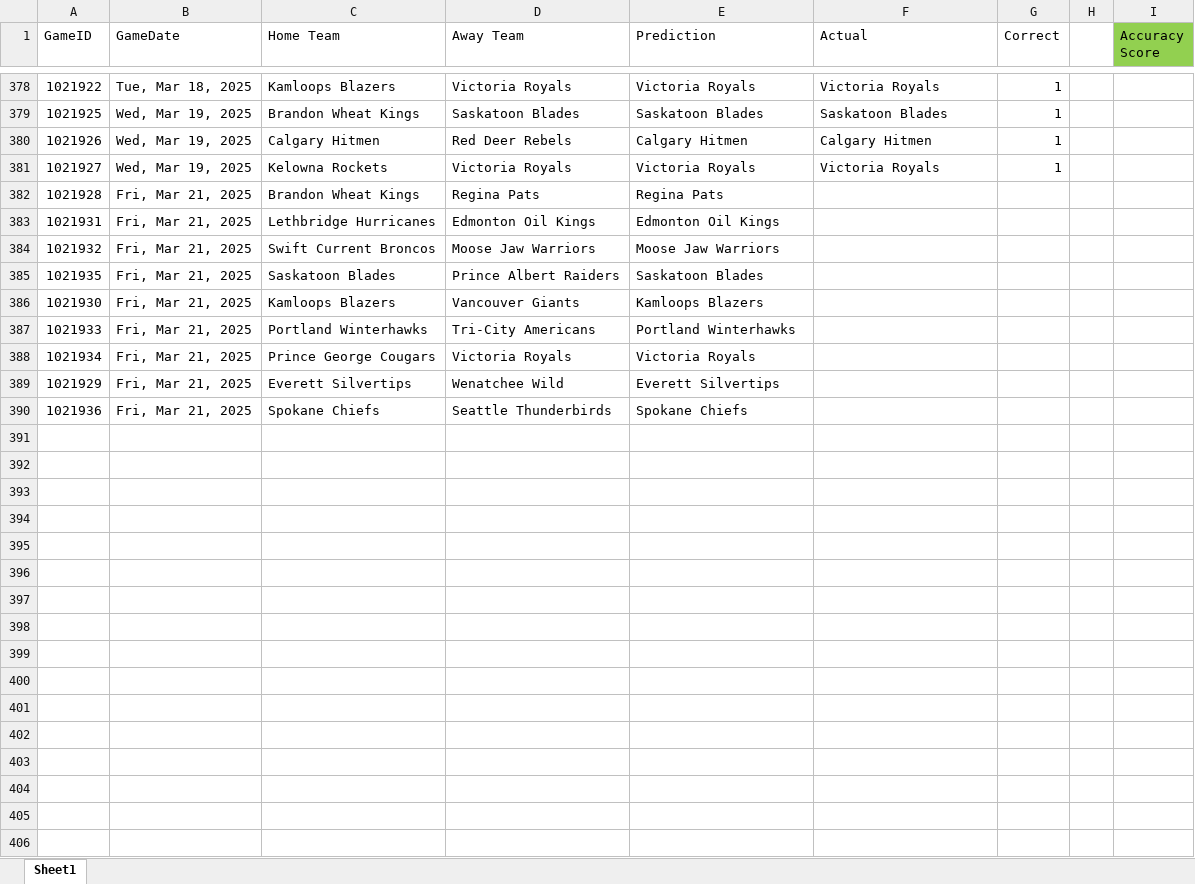
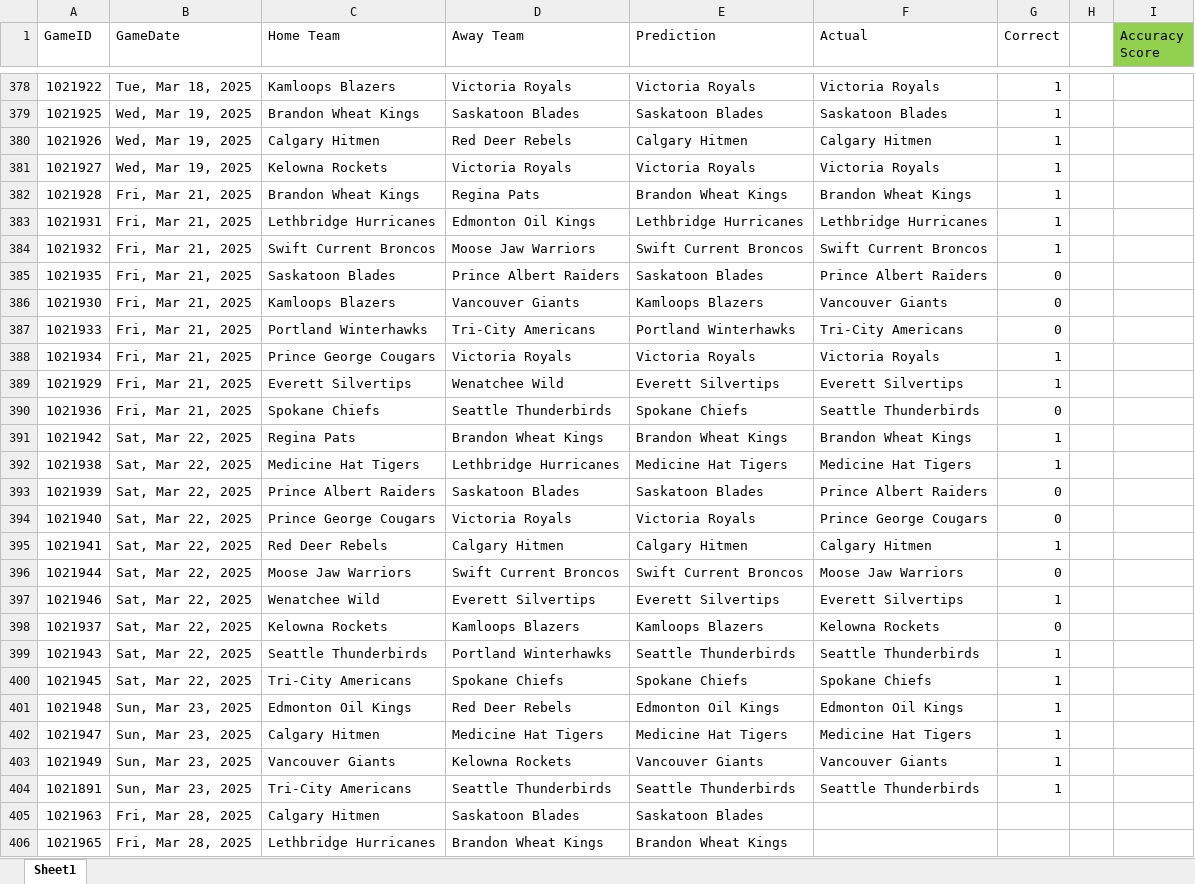
Before and after one commit to caleb-stewart/WHL-Game-Predictor, an Excel workbook: prediction_record.xlsx, sheet Sheet1, drawn as a sheet; only a part is shown, gaps mark what is left out; values as stored, in another font and other column widths than the file's, no borders; the diff covers the shown part only; the diff names each change by its address in the sheet, - before the commit and + after, or states it on an @@ line.

Commit message:
Update predictions for playoffs

```diff
--- a/prediction_record.xlsx (sheet Sheet1)
+++ b/prediction_record.xlsx (sheet Sheet1)
-E382 (Prediction): Regina Pats
+E382 (Prediction): Brandon Wheat Kings
-F382 (Actual): (empty)
+F382 (Actual): Brandon Wheat Kings
-G382:G384 (Correct): (empty)
+G382:G384 (Correct): 1
-E383 (Prediction): Edmonton Oil Kings
+E383 (Prediction): Lethbridge Hurricanes
-F383 (Actual): (empty)
+F383 (Actual): Lethbridge Hurricanes
-E384 (Prediction): Moose Jaw Warriors
+E384 (Prediction): Swift Current Broncos
-F384 (Actual): (empty)
+F384 (Actual): Swift Current Broncos
-F385 (Actual): (empty)
+F385 (Actual): Prince Albert Raiders
-G385:G387 (Correct): (empty)
+G385:G387 (Correct): 0
-F386 (Actual): (empty)
+F386 (Actual): Vancouver Giants
-F387 (Actual): (empty)
+F387 (Actual): Tri-City Americans
-F388 (Actual): (empty)
+F388 (Actual): Victoria Royals
-G388:G389 (Correct): (empty)
+G388:G389 (Correct): 1
-F389 (Actual): (empty)
+F389 (Actual): Everett Silvertips
-F390 (Actual): (empty)
+F390 (Actual): Seattle Thunderbirds
-G390 (Correct): (empty)
+G390 (Correct): 0
+row 391: 1021942 | Sat, Mar 22, 2025 | Regina Pats | Brandon Wheat Kings | Brandon Wheat Kings | Brandon Wheat Kings | 1
+row 392: 1021938 | Sat, Mar 22, 2025 | Medicine Hat Tigers | Lethbridge Hurricanes | Medicine Hat Tigers | Medicine Hat Tigers | 1
+row 393: 1021939 | Sat, Mar 22, 2025 | Prince Albert Raiders | Saskatoon Blades | Saskatoon Blades | Prince Albert Raiders | 0
+row 394: 1021940 | Sat, Mar 22, 2025 | Prince George Cougars | Victoria Royals | Victoria Royals | Prince George Cougars | 0
+row 395: 1021941 | Sat, Mar 22, 2025 | Red Deer Rebels | Calgary Hitmen | Calgary Hitmen | Calgary Hitmen | 1
+row 396: 1021944 | Sat, Mar 22, 2025 | Moose Jaw Warriors | Swift Current Broncos | Swift Current Broncos | Moose Jaw Warriors | 0
+row 397: 1021946 | Sat, Mar 22, 2025 | Wenatchee Wild | Everett Silvertips | Everett Silvertips | Everett Silvertips | 1
+row 398: 1021937 | Sat, Mar 22, 2025 | Kelowna Rockets | Kamloops Blazers | Kamloops Blazers | Kelowna Rockets | 0
+row 399: 1021943 | Sat, Mar 22, 2025 | Seattle Thunderbirds | Portland Winterhawks | Seattle Thunderbirds | Seattle Thunderbirds | 1
+row 400: 1021945 | Sat, Mar 22, 2025 | Tri-City Americans | Spokane Chiefs | Spokane Chiefs | Spokane Chiefs | 1
+row 401: 1021948 | Sun, Mar 23, 2025 | Edmonton Oil Kings | Red Deer Rebels | Edmonton Oil Kings | Edmonton Oil Kings | 1
+row 402: 1021947 | Sun, Mar 23, 2025 | Calgary Hitmen | Medicine Hat Tigers | Medicine Hat Tigers | Medicine Hat Tigers | 1
+row 403: 1021949 | Sun, Mar 23, 2025 | Vancouver Giants | Kelowna Rockets | Vancouver Giants | Vancouver Giants | 1
+row 404: 1021891 | Sun, Mar 23, 2025 | Tri-City Americans | Seattle Thunderbirds | Seattle Thunderbirds | Seattle Thunderbirds | 1
+row 405: 1021963 | Fri, Mar 28, 2025 | Calgary Hitmen | Saskatoon Blades | Saskatoon Blades
+row 406: 1021965 | Fri, Mar 28, 2025 | Lethbridge Hurricanes | Brandon Wheat Kings | Brandon Wheat Kings
```
Also changed, not shown: 6 added rows and 1 edited cell elsewhere in this sheet, 2 other files.
